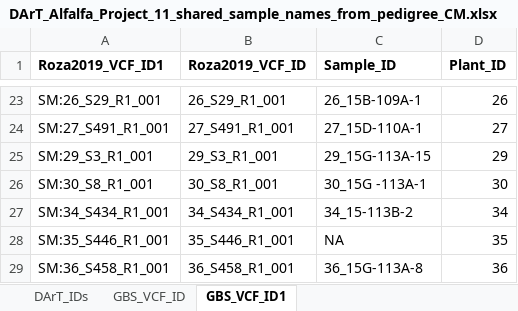
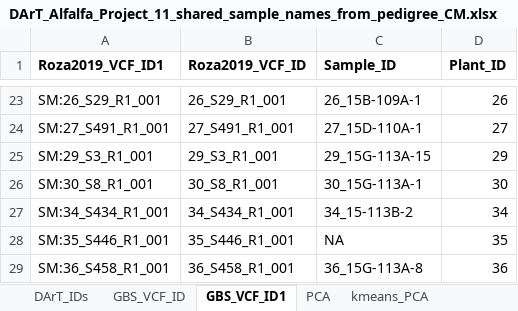
Before and after one commit to cculma/Roza_2019, an Excel workbook: pheno_data/DArT_Alfalfa_Project_11_shared_sample_names_from_pedigree_CM.xlsx, sheet GBS_VCF_ID1, drawn as a sheet; only a part is shown, gaps mark what is left out; values as stored, in another font and other column widths than the file's, no borders; the diff covers the shown part only; the diff names each change by its address in the sheet, - before the commit and + after, or states it on an @@ line.

```diff
--- a/pheno_data/DArT_Alfalfa_Project_11_shared_sample_names_from_pedigree_CM.xlsx (sheet GBS_VCF_ID1)
+++ b/pheno_data/DArT_Alfalfa_Project_11_shared_sample_names_from_pedigree_CM.xlsx (sheet GBS_VCF_ID1)
+sheet tab: PCA
+sheet tab: kmeans_PCA
-C26 (Sample_ID): 30_15G -113A-1
+C26 (Sample_ID): 30_15G-113A-1
```
Also changed, not shown: 24 edited cells elsewhere in this sheet, charts or pictures, pheno_data/Roza2019_pedegree_Yu.xlsx, 9 other files.
